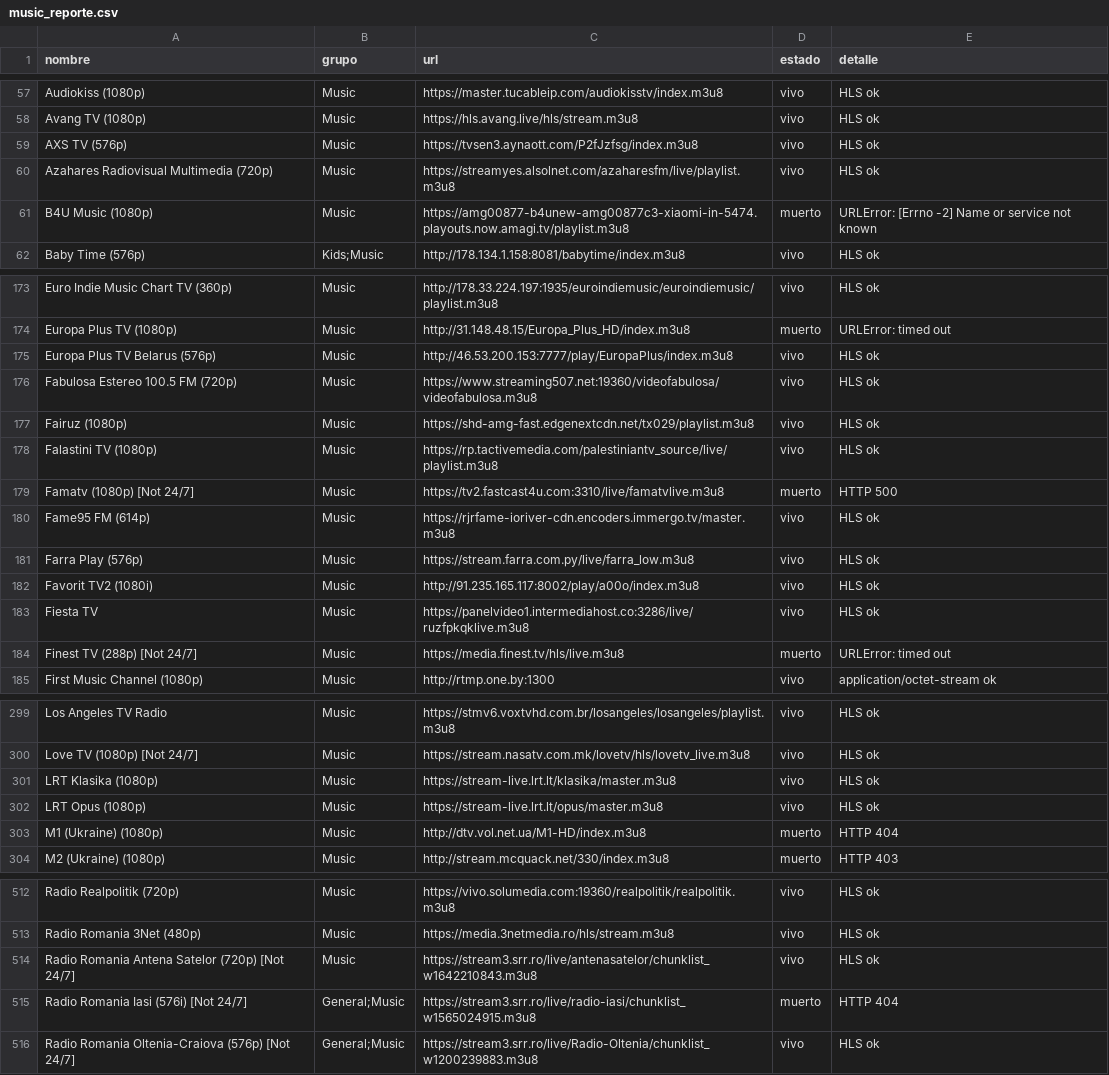
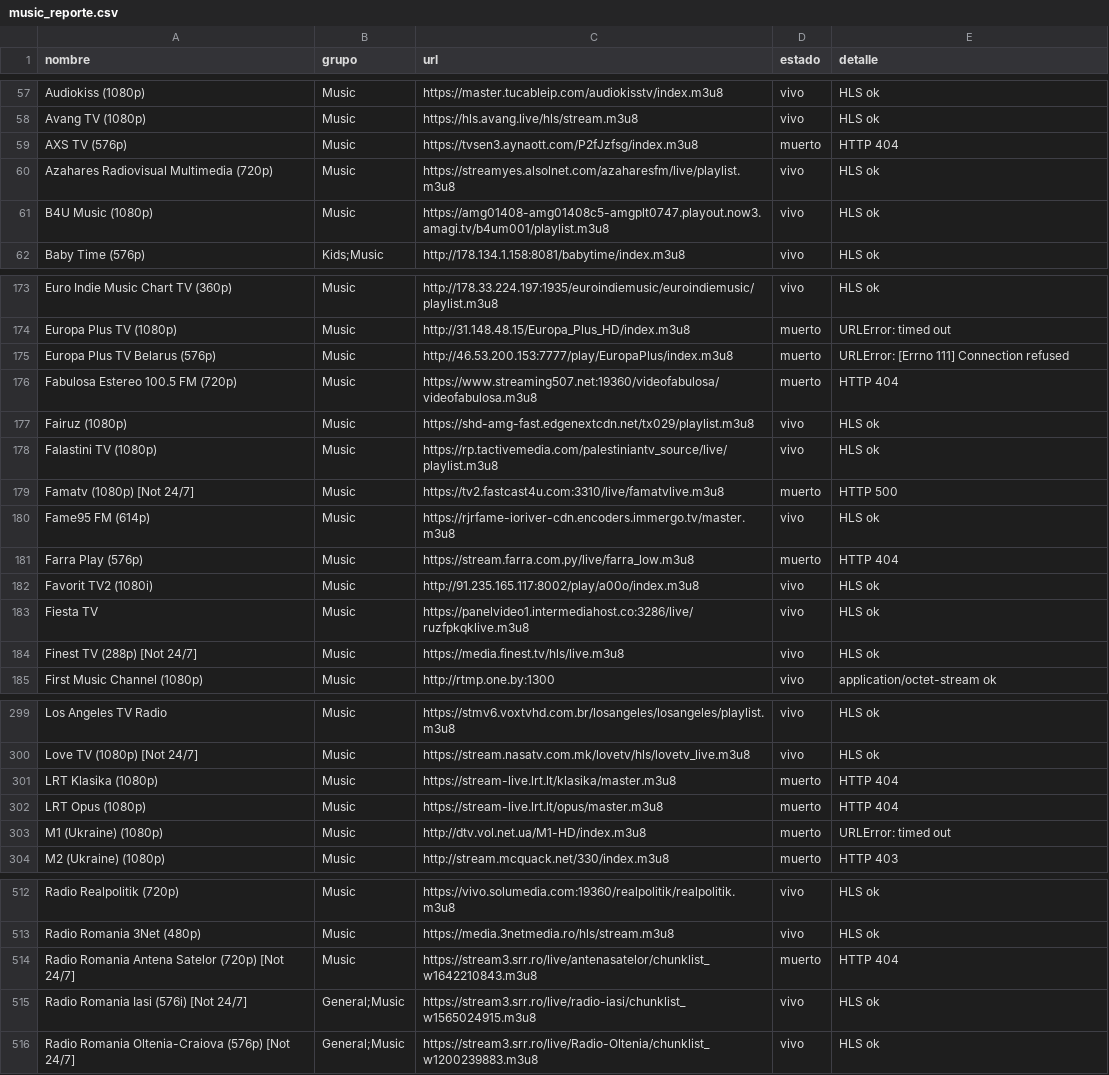
Before and after one commit to hamunoz/Tawyers-IPTV, a CSV file: lists/music_reporte.csv, drawn as a sheet; only a part is shown, gaps mark what is left out; the diff covers the shown part only.

```diff
--- a/lists/music_reporte.csv
+++ b/lists/music_reporte.csv
@@ -58,5 +58,5 @@ Audiokiss (1080p),Music,https://master.tucableip.com/audiokisstv/index.m3u8,vivo
 Avang TV (1080p),Music,https://hls.avang.live/hls/stream.m3u8,vivo,HLS ok
-AXS TV (576p),Music,https://tvsen3.aynaott.com/P2fJzfsg/index.m3u8,vivo,HLS ok
+AXS TV (576p),Music,https://tvsen3.aynaott.com/P2fJzfsg/index.m3u8,muerto,HTTP 404
 Azahares Radiovisual Multimedia (720p),Music,https://streamyes.alsolnet.com/azaharesfm/live/playlist.m3u8,vivo,HLS ok
-B4U Music (1080p),Music,https://amg00877-b4unew-amg00877c3-xiaomi-in-5474.playouts.now.amagi.tv/playlist.m3u8,muerto,URLError: [Errno -2] Name or service not known
+B4U Music (1080p),Music,https://amg01408-amg01408c5-amgplt0747.playout.now3.amagi.tv/b4um001/playlist.m3u8,vivo,HLS ok
 Baby Time (576p),Kids;Music,http://178.134.1.158:8081/babytime/index.m3u8,vivo,HLS ok
@@ -174,4 +174,4 @@ Euro Indie Music Chart TV (360p),Music,http://178.33.224.197:1935/euroindiemusic
 Europa Plus TV (1080p),Music,http://31.148.48.15/Europa_Plus_HD/index.m3u8,muerto,URLError: timed out
-Europa Plus TV Belarus (576p),Music,http://46.53.200.153:7777/play/EuropaPlus/index.m3u8,vivo,HLS ok
-Fabulosa Estereo 100.5 FM (720p),Music,https://www.streaming507.net:19360/videofabulosa/videofabulosa.m3u8,vivo,HLS ok
+Europa Plus TV Belarus (576p),Music,http://46.53.200.153:7777/play/EuropaPlus/index.m3u8,muerto,URLError: [Errno 111] Connection refused
+Fabulosa Estereo 100.5 FM (720p),Music,https://www.streaming507.net:19360/videofabulosa/videofabulosa.m3u8,muerto,HTTP 404
 Fairuz (1080p),Music,https://shd-amg-fast.edgenextcdn.net/tx029/playlist.m3u8,vivo,HLS ok
@@ -180,6 +180,6 @@ Famatv (1080p) [Not 24/7],Music,https://tv2.fastcast4u.com:3310/live/famatvlive.
 Fame95 FM (614p),Music,https://rjrfame-ioriver-cdn.encoders.immergo.tv/master.m3u8,vivo,HLS ok
-Farra Play (576p),Music,https://stream.farra.com.py/live/farra_low.m3u8,vivo,HLS ok
+Farra Play (576p),Music,https://stream.farra.com.py/live/farra_low.m3u8,muerto,HTTP 404
 Favorit TV2 (1080i),Music,http://91.235.165.117:8002/play/a00o/index.m3u8,vivo,HLS ok
 Fiesta TV,Music,https://panelvideo1.intermediahost.co:3286/live/ruzfpkqklive.m3u8,vivo,HLS ok
-Finest TV (288p) [Not 24/7],Music,https://media.finest.tv/hls/live.m3u8,muerto,URLError: timed out
+Finest TV (288p) [Not 24/7],Music,https://media.finest.tv/hls/live.m3u8,vivo,HLS ok
 First Music Channel (1080p),Music,http://rtmp.one.by:1300,vivo,application/octet-stream ok
@@ -300,5 +300,5 @@ Los Angeles TV Radio,Music,https://stmv6.voxtvhd.com.br/losangeles/losangeles/pl
 Love TV (1080p) [Not 24/7],Music,https://stream.nasatv.com.mk/lovetv/hls/lovetv_live.m3u8,vivo,HLS ok
-LRT Klasika (1080p),Music,https://stream-live.lrt.lt/klasika/master.m3u8,vivo,HLS ok
-LRT Opus (1080p),Music,https://stream-live.lrt.lt/opus/master.m3u8,vivo,HLS ok
-M1 (Ukraine) (1080p),Music,http://dtv.vol.net.ua/M1-HD/index.m3u8,muerto,HTTP 404
+LRT Klasika (1080p),Music,https://stream-live.lrt.lt/klasika/master.m3u8,muerto,HTTP 404
+LRT Opus (1080p),Music,https://stream-live.lrt.lt/opus/master.m3u8,muerto,HTTP 404
+M1 (Ukraine) (1080p),Music,http://dtv.vol.net.ua/M1-HD/index.m3u8,muerto,URLError: timed out
 M2 (Ukraine) (1080p),Music,http://stream.mcquack.net/330/index.m3u8,muerto,HTTP 403
@@ -513,4 +513,4 @@ Radio Realpolitik (720p),Music,https://vivo.solumedia.com:19360/realpolitik/real
 Radio Romania 3Net (480p),Music,https://media.3netmedia.ro/hls/stream.m3u8,vivo,HLS ok
-Radio Romania Antena Satelor (720p) [Not 24/7],Music,https://stream3.srr.ro/live/antenasatelor/chunklist_w1642210843.m3u8,vivo,HLS ok
-Radio Romania Iasi (576i) [Not 24/7],General;Music,https://stream3.srr.ro/live/radio-iasi/chunklist_w1565024915.m3u8,muerto,HTTP 404
+Radio Romania Antena Satelor (720p) [Not 24/7],Music,https://stream3.srr.ro/live/antenasatelor/chunklist_w1642210843.m3u8,muerto,HTTP 404
+Radio Romania Iasi (576i) [Not 24/7],General;Music,https://stream3.srr.ro/live/radio-iasi/chunklist_w1565024915.m3u8,vivo,HLS ok
 Radio Romania Oltenia-Craiova (576p) [Not 24/7],General;Music,https://stream3.srr.ro/live/Radio-Oltenia/chunklist_w1200239883.m3u8,vivo,HLS ok
```
Also changed, not shown: 11 removed rows and 63 edited cells elsewhere in this file, 2 other files.
